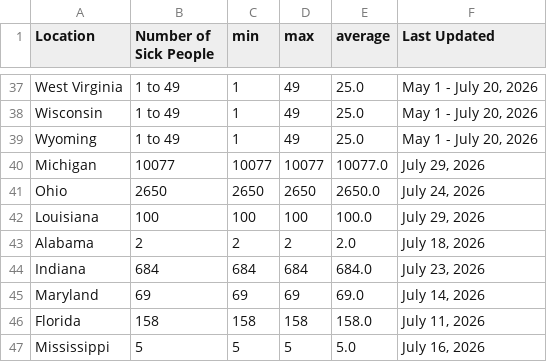
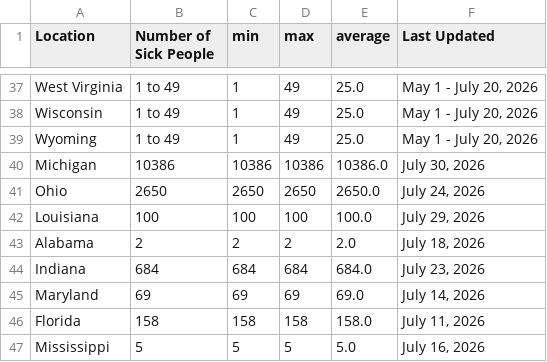
Before and after one commit to kv-hearst/cyclospora-outbreak, a CSV file: data/clean_data_local.csv, drawn as a sheet; only a part is shown, gaps mark what is left out.

```diff
--- a/data/clean_data_local.csv
+++ b/data/clean_data_local.csv
@@ -39,3 +39,3 @@ Wisconsin,1 to 49,1,49,25.0,"May 1 - July 20, 2026"
 Wyoming,1 to 49,1,49,25.0,"May 1 - July 20, 2026"
-Michigan,10077,10077,10077,10077.0,"July 29, 2026"
+Michigan,10386,10386,10386,10386.0,"July 30, 2026"
 Ohio,2650,2650,2650,2650.0,"July 24, 2026"
```
Also changed, not shown: 1 other file.
